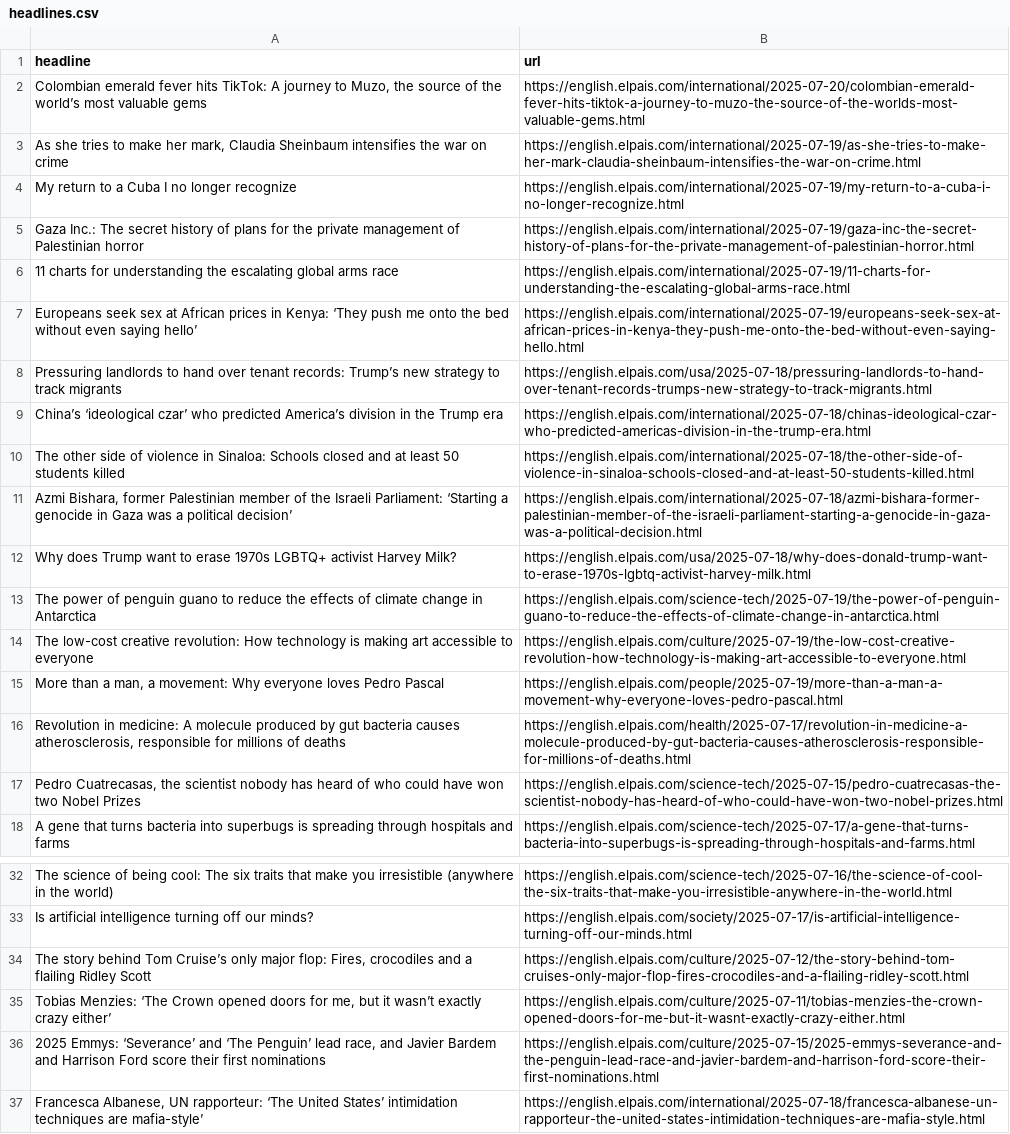
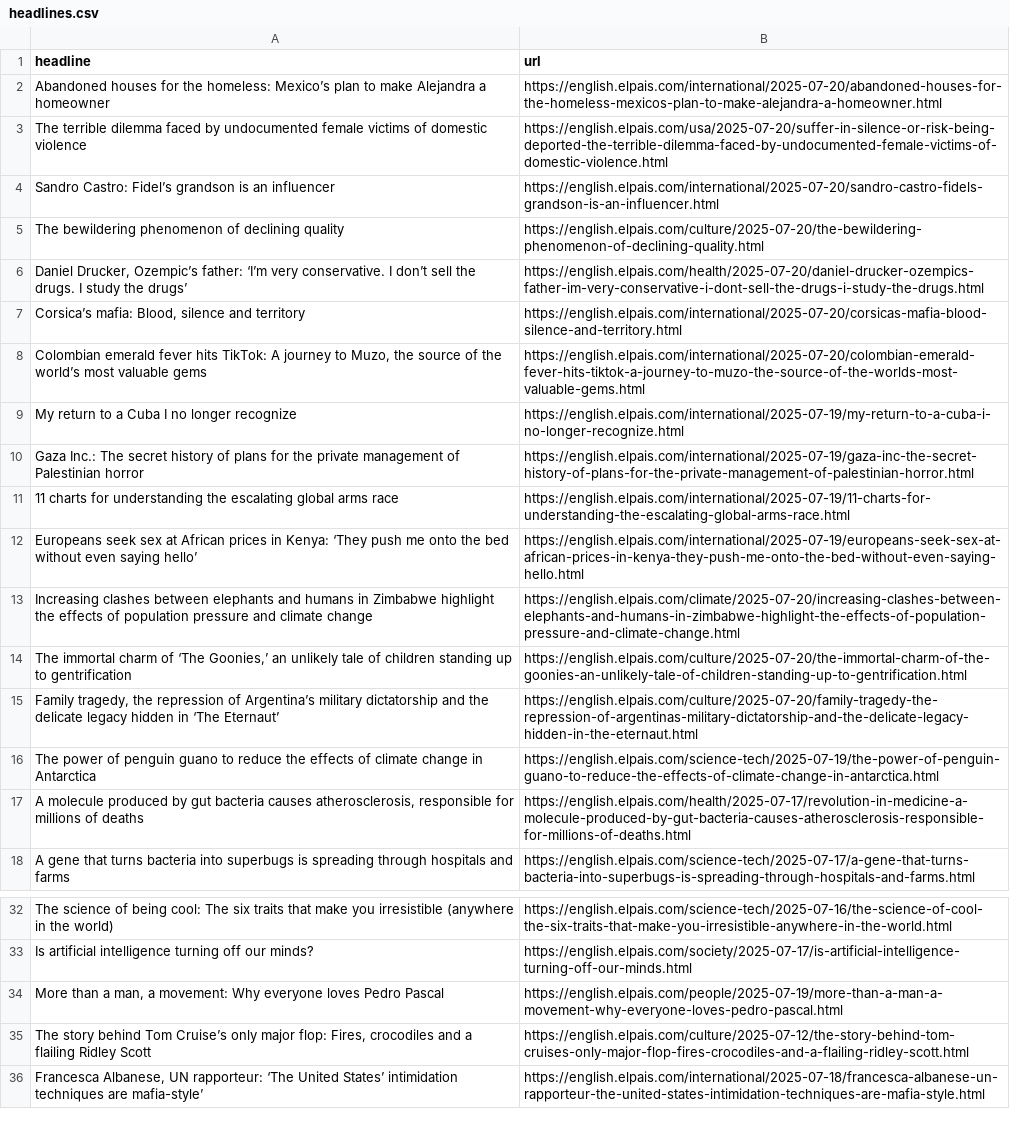
Before and after one commit to shivangibishnoi/github-autoscraper, a CSV file: headlines.csv, drawn as a sheet; only a part is shown, gaps mark what is left out; removed rows and columns are numbered as before the commit, all else as after; the diff covers the shown part only; the diff names each change by its address in the sheet, - before the commit and + after, or states it on an @@ line.

```diff
--- a/headlines.csv
+++ b/headlines.csv
+row 2: Abandoned houses for the homeless: Mexico’s plan to make Alejandra a homeowner | https://english.elpais.com/international/2025-07-20/abandoned-houses-for-the-homeless-mexicos-plan-to-make-alejandra-a-homeowner.html
+row 3: The terrible dilemma faced by undocumented female victims of domestic violence | https://english.elpais.com/usa/2025-07-20/suffer-in-silence-or-risk-being-deported-the-terrible-dilemma-faced-by-undocumented-female-victims-of-domestic-violence.html
+row 4: Sandro Castro: Fidel’s grandson is an influencer | https://english.elpais.com/international/2025-07-20/sandro-castro-fidels-grandson-is-an-influencer.html
+row 5: The bewildering phenomenon of declining quality | https://english.elpais.com/culture/2025-07-20/the-bewildering-phenomenon-of-declining-quality.html
+row 6: Daniel Drucker, Ozempic’s father: ‘I’m very conservative. I don’t sell the drugs. I study the drugs’ | https://english.elpais.com/health/2025-07-20/daniel-drucker-ozempics-father-im-very-conservative-i-dont-sell-the-drugs-i-study-the-drugs.html
+row 7: Corsica’s mafia: Blood, silence and territory | https://english.elpais.com/international/2025-07-20/corsicas-mafia-blood-silence-and-territory.html
-row 3: As she tries to make her mark, Claudia Sheinbaum intensifies the war on crime | https://english.elpais.com/international/2025-07-19/as-she-tries-to-make-her-mark-claudia-sheinbaum-intensifies-the-war-on-crime.html
-row 8: Pressuring landlords to hand over tenant records: Trump’s new strategy to track migrants | https://english.elpais.com/usa/2025-07-18/pressuring-landlords-to-hand-over-tenant-records-trumps-new-strategy-to-track-migrants.html
-row 9: China’s ‘ideological czar’ who predicted America’s division in the Trump era | https://english.elpais.com/international/2025-07-18/chinas-ideological-czar-who-predicted-americas-division-in-the-trump-era.html
-row 10: The other side of violence in Sinaloa: Schools closed and at least 50 students killed | https://english.elpais.com/international/2025-07-18/the-other-side-of-violence-in-sinaloa-schools-closed-and-at-least-50-students-killed.html
-row 11: Azmi Bishara, former Palestinian member of the Israeli Parliament: ‘Starting a genocide in Gaza was a political decision’ | https://english.elpais.com/international/2025-07-18/azmi-bishara-former-palestinian-member-of-the-israeli-parliament-starting-a-genocide-in-gaza-was-a-political-decision.html
-row 12: Why does Trump want to erase 1970s LGBTQ+ activist Harvey Milk? | https://english.elpais.com/usa/2025-07-18/why-does-donald-trump-want-to-erase-1970s-lgbtq-activist-harvey-milk.html
+row 13: Increasing clashes between elephants and humans in Zimbabwe highlight the effects of population pressure and climate change | https://english.elpais.com/climate/2025-07-20/increasing-clashes-between-elephants-and-humans-in-zimbabwe-highlight-the-effects-of-population-pressure-and-climate-change.html
+row 14: The immortal charm of ‘The Goonies,’ an unlikely tale of children standing up to gentrification | https://english.elpais.com/culture/2025-07-20/the-immortal-charm-of-the-goonies-an-unlikely-tale-of-children-standing-up-to-gentrification.html
+row 15: Family tragedy, the repression of Argentina’s military dictatorship and the delicate legacy hidden in ‘The Eternaut’ | https://english.elpais.com/culture/2025-07-20/family-tragedy-the-repression-of-argentinas-military-dictatorship-and-the-delicate-legacy-hidden-in-the-eternaut.html
@@ row 14 moved to row 26: The low-cost creative revolution: How te… @@
-A17 (headline): Revolution in medicine: A molecule…
+A17 (headline): A molecule…
-row 17: Pedro Cuatrecasas, the scientist nobody has heard of who could have won two Nobel Prizes | https://english.elpais.com/science-tech/2025-07-15/pedro-cuatrecasas-the-scientist-nobody-has-heard-of-who-could-have-won-two-nobel-prizes.html
@@ row 15 moved to row 34: More than a man, a movement: Why everyon… @@
-row 35: Tobias Menzies: ‘The Crown opened doors for me, but it wasn’t exactly crazy either’ | https://english.elpais.com/culture/2025-07-11/tobias-menzies-the-crown-opened-doors-for-me-but-it-wasnt-exactly-crazy-either.html
-row 36: 2025 Emmys: ‘Severance’ and ‘The Penguin’ lead race, and Javier Bardem and Harrison Ford score their first nominations | https://english.elpais.com/culture/2025-07-15/2025-emmys-severance-and-the-penguin-lead-race-and-javier-bardem-and-harrison-ford-score-their-first-nominations.html
```
Also changed, not shown: 1 removed row elsewhere in this file.
